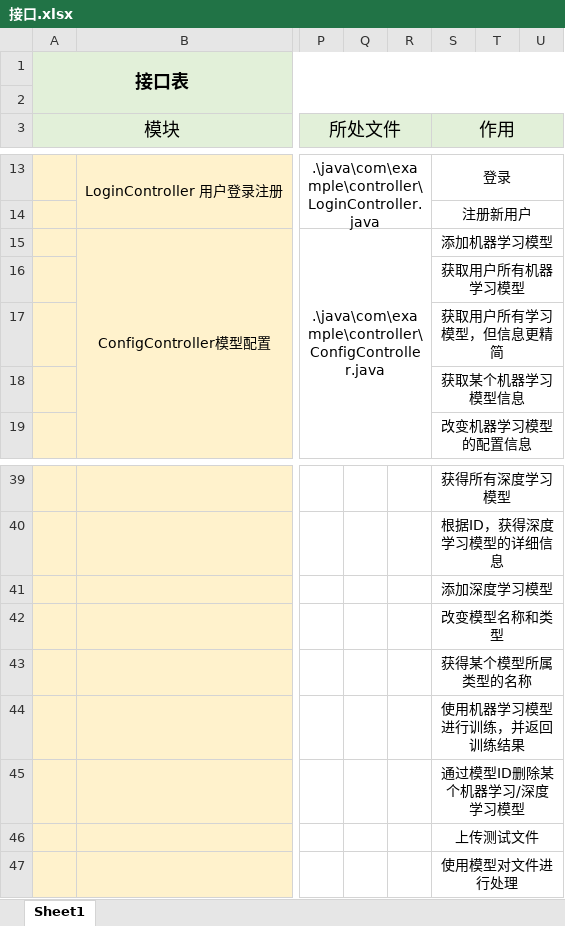
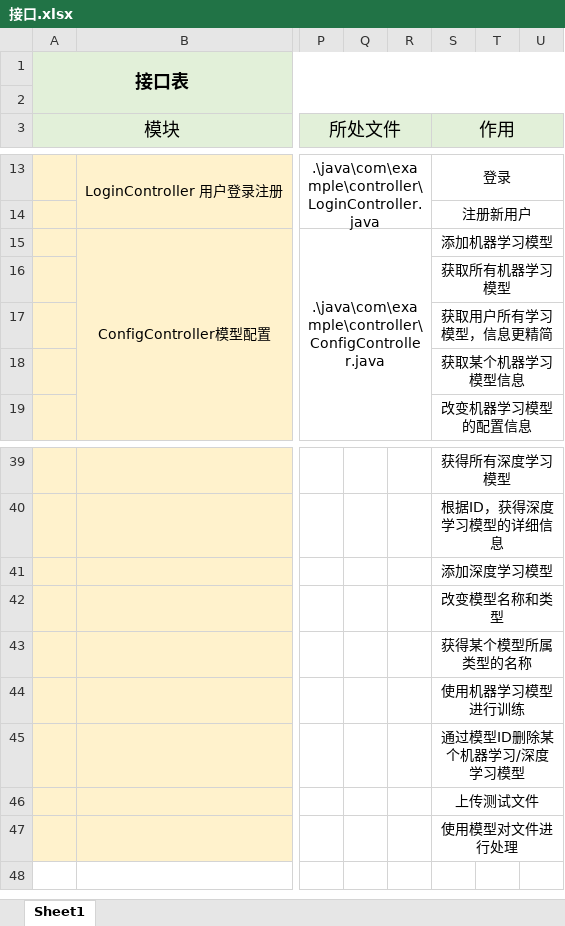
Before and after one commit to Westwood-Lin/TeamAI-FrontEnd, an Excel workbook: 参考/接口.xlsx, sheet Sheet1, drawn as a sheet; only a part is shown, gaps mark what is left out; values as stored, in another font and other column widths than the file's, no borders; the diff names each change by its address in the sheet, - before the commit and + after, or states it on an @@ line.

```diff
--- a/参考/接口.xlsx (sheet Sheet1)
+++ b/参考/接口.xlsx (sheet Sheet1)
-S16 (作用): 获取用户所有机器学习模型
+S16 (作用): 获取所有机器学习模型
-S17 (作用): 获取用户所有学习模型，但信息更精简
+S17 (作用): 获取用户所有学习模型，信息更精简
-S44 (作用): 使用机器学习模型进行训练，并返回训练结果
+S44 (作用): 使用机器学习模型进行训练
```
Also changed, not shown: 45 other files.
